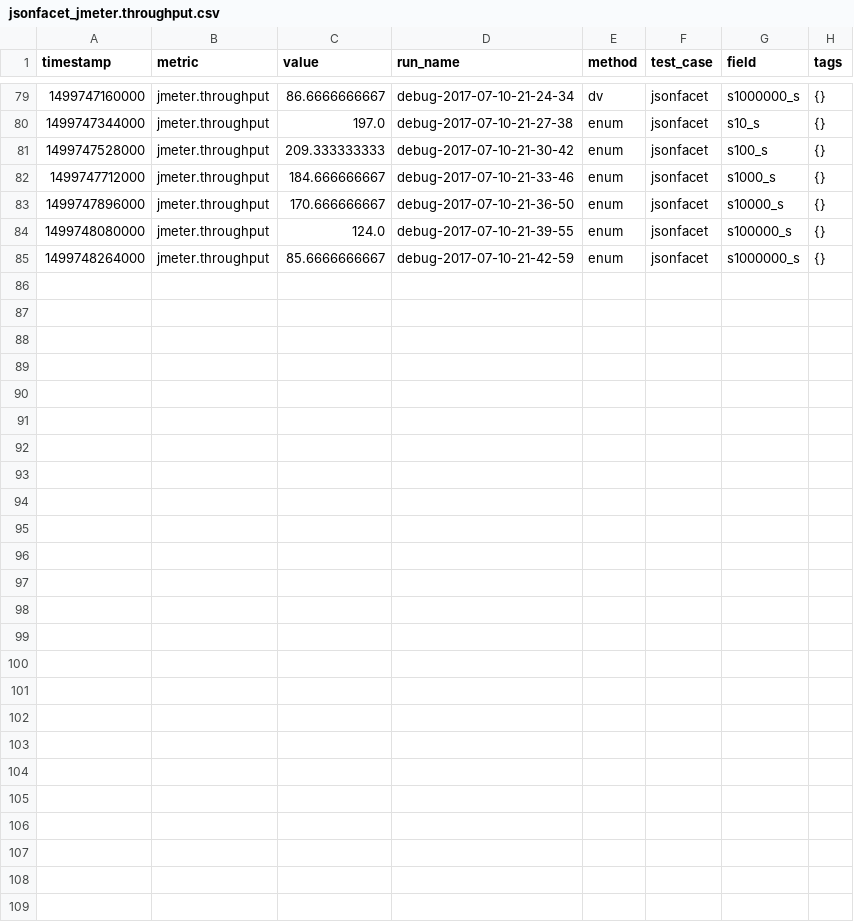
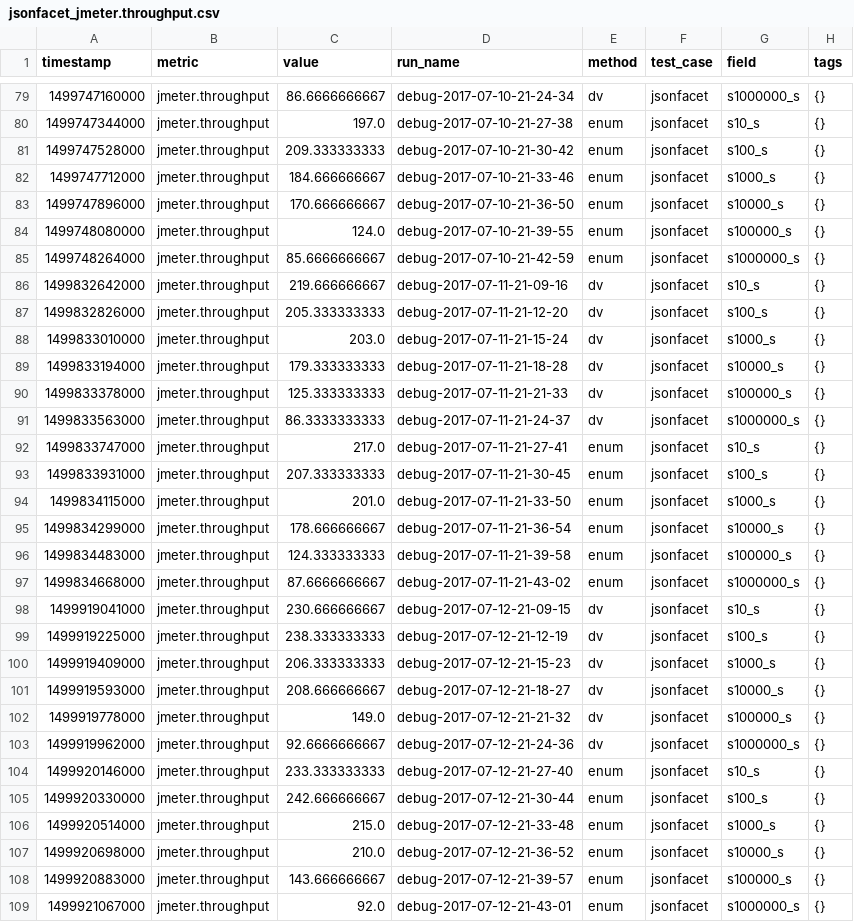
Before and after one commit to michael-sun-github/michael-sun-github.github.io, a CSV file: jsonfacet_jmeter.throughput.csv, drawn as a sheet; only a part is shown, gaps mark what is left out.

```diff
--- a/jsonfacet_jmeter.throughput.csv
+++ b/jsonfacet_jmeter.throughput.csv
@@ -85 +85,25 @@ timestamp,metric,value,run_name,method,test_case,field,tags
 1499748264000,jmeter.throughput,85.6666666667,debug-2017-07-10-21-42-59,enum,jsonfacet,s1000000_s,{}
+1499832642000,jmeter.throughput,219.666666667,debug-2017-07-11-21-09-16,dv,jsonfacet,s10_s,{}
+1499832826000,jmeter.throughput,205.333333333,debug-2017-07-11-21-12-20,dv,jsonfacet,s100_s,{}
+1499833010000,jmeter.throughput,203.0,debug-2017-07-11-21-15-24,dv,jsonfacet,s1000_s,{}
+1499833194000,jmeter.throughput,179.333333333,debug-2017-07-11-21-18-28,dv,jsonfacet,s10000_s,{}
+1499833378000,jmeter.throughput,125.333333333,debug-2017-07-11-21-21-33,dv,jsonfacet,s100000_s,{}
+1499833563000,jmeter.throughput,86.3333333333,debug-2017-07-11-21-24-37,dv,jsonfacet,s1000000_s,{}
+1499833747000,jmeter.throughput,217.0,debug-2017-07-11-21-27-41,enum,jsonfacet,s10_s,{}
+1499833931000,jmeter.throughput,207.333333333,debug-2017-07-11-21-30-45,enum,jsonfacet,s100_s,{}
+1499834115000,jmeter.throughput,201.0,debug-2017-07-11-21-33-50,enum,jsonfacet,s1000_s,{}
+1499834299000,jmeter.throughput,178.666666667,debug-2017-07-11-21-36-54,enum,jsonfacet,s10000_s,{}
+1499834483000,jmeter.throughput,124.333333333,debug-2017-07-11-21-39-58,enum,jsonfacet,s100000_s,{}
+1499834668000,jmeter.throughput,87.6666666667,debug-2017-07-11-21-43-02,enum,jsonfacet,s1000000_s,{}
+1499919041000,jmeter.throughput,230.666666667,debug-2017-07-12-21-09-15,dv,jsonfacet,s10_s,{}
+1499919225000,jmeter.throughput,238.333333333,debug-2017-07-12-21-12-19,dv,jsonfacet,s100_s,{}
+1499919409000,jmeter.throughput,206.333333333,debug-2017-07-12-21-15-23,dv,jsonfacet,s1000_s,{}
+1499919593000,jmeter.throughput,208.666666667,debug-2017-07-12-21-18-27,dv,jsonfacet,s10000_s,{}
+1499919778000,jmeter.throughput,149.0,debug-2017-07-12-21-21-32,dv,jsonfacet,s100000_s,{}
+1499919962000,jmeter.throughput,92.6666666667,debug-2017-07-12-21-24-36,dv,jsonfacet,s1000000_s,{}
+1499920146000,jmeter.throughput,233.333333333,debug-2017-07-12-21-27-40,enum,jsonfacet,s10_s,{}
+1499920330000,jmeter.throughput,242.666666667,debug-2017-07-12-21-30-44,enum,jsonfacet,s100_s,{}
+1499920514000,jmeter.throughput,215.0,debug-2017-07-12-21-33-48,enum,jsonfacet,s1000_s,{}
+1499920698000,jmeter.throughput,210.0,debug-2017-07-12-21-36-52,enum,jsonfacet,s10000_s,{}
+1499920883000,jmeter.throughput,143.666666667,debug-2017-07-12-21-39-57,enum,jsonfacet,s100000_s,{}
+1499921067000,jmeter.throughput,92.0,debug-2017-07-12-21-43-01,enum,jsonfacet,s1000000_s,{}
```
Also changed, not shown: hdfsappend_jmeter.latency.avg.csv, hdfsappend_jmeter.throughput.csv, 7 other files.
